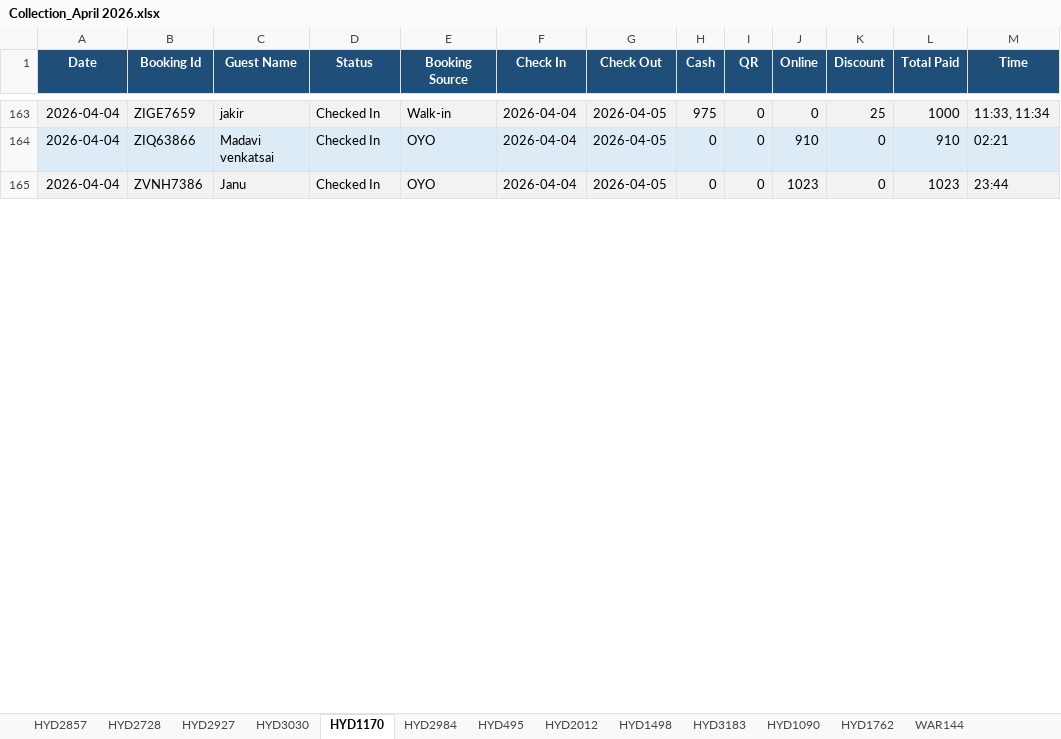
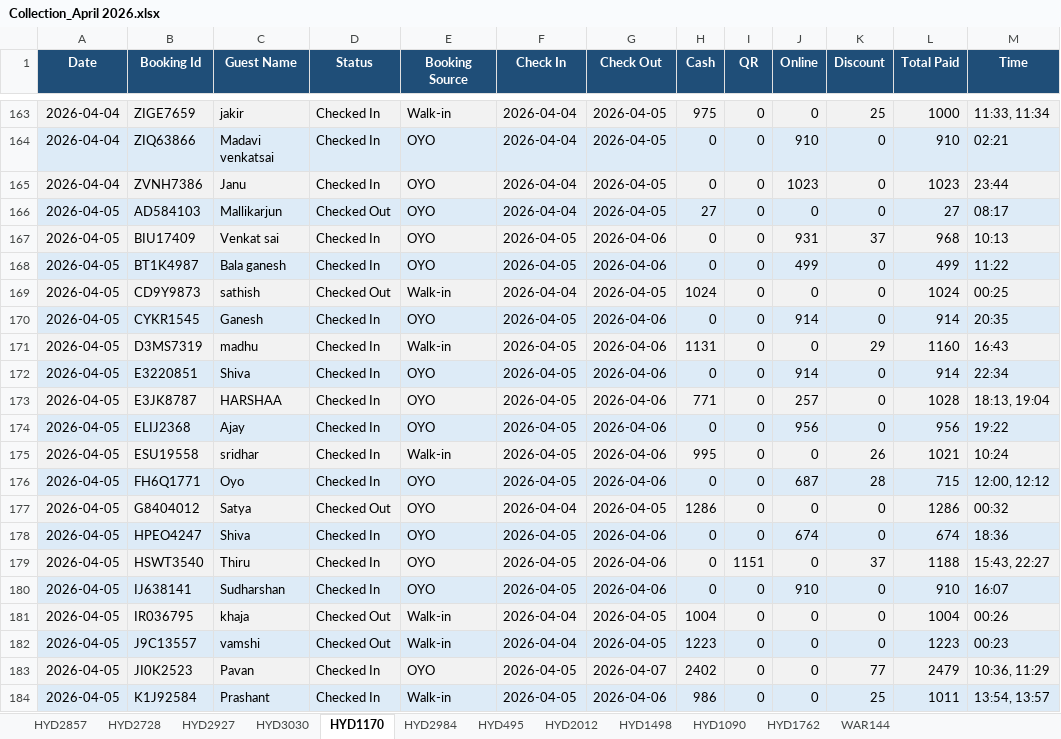
Before and after one commit to propertiesgrouphyd-manager/reports, an Excel workbook: Collection_April 2026.xlsx, sheet HYD1170, drawn as a sheet; only a part is shown, gaps mark what is left out; values as stored, in another font and other column widths than the file's, no borders; the diff covers the shown part only; the diff names each change by its address in the sheet, - before the commit and + after, or states it on an @@ line.

```diff
--- a/Collection_April 2026.xlsx (sheet HYD1170)
+++ b/Collection_April 2026.xlsx (sheet HYD1170)
-sheet tab: HYD3183
+row 166: 2026-04-05 | AD584103 | Mallikarjun | Checked Out | OYO | 2026-04-04 | 2026-04-05 | 27 | 0 | 0 | 0 | 27 | 08:17
+row 167: 2026-04-05 | BIU17409 | Venkat sai | Checked In | OYO | 2026-04-05 | 2026-04-06 | 0 | 0 | 931 | 37 | 968 | 10:13
+row 168: 2026-04-05 | BT1K4987 | Bala ganesh | Checked In | OYO | 2026-04-05 | 2026-04-06 | 0 | 0 | 499 | 0 | 499 | 11:22
+row 169: 2026-04-05 | CD9Y9873 | sathish | Checked Out | Walk-in | 2026-04-04 | 2026-04-05 | 1024 | 0 | 0 | 0 | 1024 | 00:25
+row 170: 2026-04-05 | CYKR1545 | Ganesh | Checked In | OYO | 2026-04-05 | 2026-04-06 | 0 | 0 | 914 | 0 | 914 | 20:35
+row 171: 2026-04-05 | D3MS7319 | madhu | Checked In | Walk-in | 2026-04-05 | 2026-04-06 | 1131 | 0 | 0 | 29 | 1160 | 16:43
+row 172: 2026-04-05 | E3220851 | Shiva | Checked In | OYO | 2026-04-05 | 2026-04-06 | 0 | 0 | 914 | 0 | 914 | 22:34
+row 173: 2026-04-05 | E3JK8787 | HARSHAA | Checked In | OYO | 2026-04-05 | 2026-04-06 | 771 | 0 | 257 | 0 | 1028 | 18:13, 19:04
+row 174: 2026-04-05 | ELIJ2368 | Ajay | Checked In | OYO | 2026-04-05 | 2026-04-06 | 0 | 0 | 956 | 0 | 956 | 19:22
+row 175: 2026-04-05 | ESU19558 | sridhar | Checked In | Walk-in | 2026-04-05 | 2026-04-06 | 995 | 0 | 0 | 26 | 1021 | 10:24
+row 176: 2026-04-05 | FH6Q1771 | Oyo | Checked In | OYO | 2026-04-05 | 2026-04-06 | 0 | 0 | 687 | 28 | 715 | 12:00, 12:12
+row 177: 2026-04-05 | G8404012 | Satya | Checked Out | OYO | 2026-04-04 | 2026-04-05 | 1286 | 0 | 0 | 0 | 1286 | 00:32
+row 178: 2026-04-05 | HPEO4247 | Shiva | Checked In | OYO | 2026-04-05 | 2026-04-06 | 0 | 0 | 674 | 0 | 674 | 18:36
+row 179: 2026-04-05 | HSWT3540 | Thiru | Checked In | OYO | 2026-04-05 | 2026-04-06 | 0 | 1151 | 0 | 37 | 1188 | 15:43, 22:27
+row 180: 2026-04-05 | IJ638141 | Sudharshan | Checked In | OYO | 2026-04-05 | 2026-04-06 | 0 | 0 | 910 | 0 | 910 | 16:07
+row 181: 2026-04-05 | IR036795 | khaja | Checked Out | Walk-in | 2026-04-04 | 2026-04-05 | 1004 | 0 | 0 | 0 | 1004 | 00:26
+row 182: 2026-04-05 | J9C13557 | vamshi | Checked Out | Walk-in | 2026-04-04 | 2026-04-05 | 1223 | 0 | 0 | 0 | 1223 | 00:23
+row 183: 2026-04-05 | JI0K2523 | Pavan | Checked In | OYO | 2026-04-05 | 2026-04-07 | 2402 | 0 | 0 | 77 | 2479 | 10:36, 11:29
+row 184: 2026-04-05 | K1J92584 | Prashant | Checked In | Walk-in | 2026-04-05 | 2026-04-06 | 986 | 0 | 0 | 25 | 1011 | 13:54, 13:57
```
Also changed, not shown: 32 added rows and 4 removed rows elsewhere in this sheet, sheet HYD2984, sheet HYD2728, sheet HYD2927, sheet HYD1090, sheet HYD1762, sheet HYD2857, 6 more sheets.
